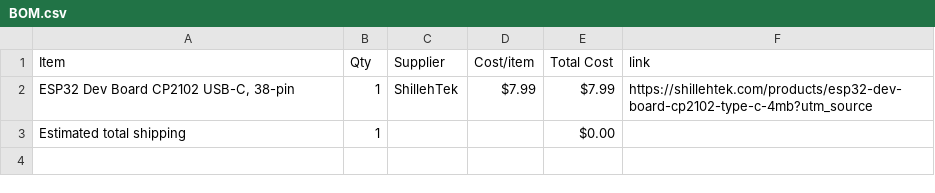
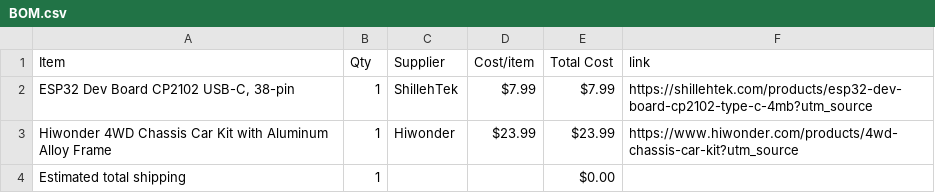
Before and after one commit to aklimazaman08-hue/clunkeycore, a CSV file: BOM.csv, drawn as a sheet; the diff names each change by its address in the sheet, - before the commit and + after, or states it on an @@ line.

Commit message:
Sync ClunkeyShell from Half Life

```diff
--- a/BOM.csv
+++ b/BOM.csv
+row 3: Hiwonder 4WD Chassis Car Kit with Aluminum Alloy Frame | 1 | Hiwonder | $23.99 | $23.99 | https://www.hiwonder.com/products/4wd-chassis-car-kit?utm_source
```
